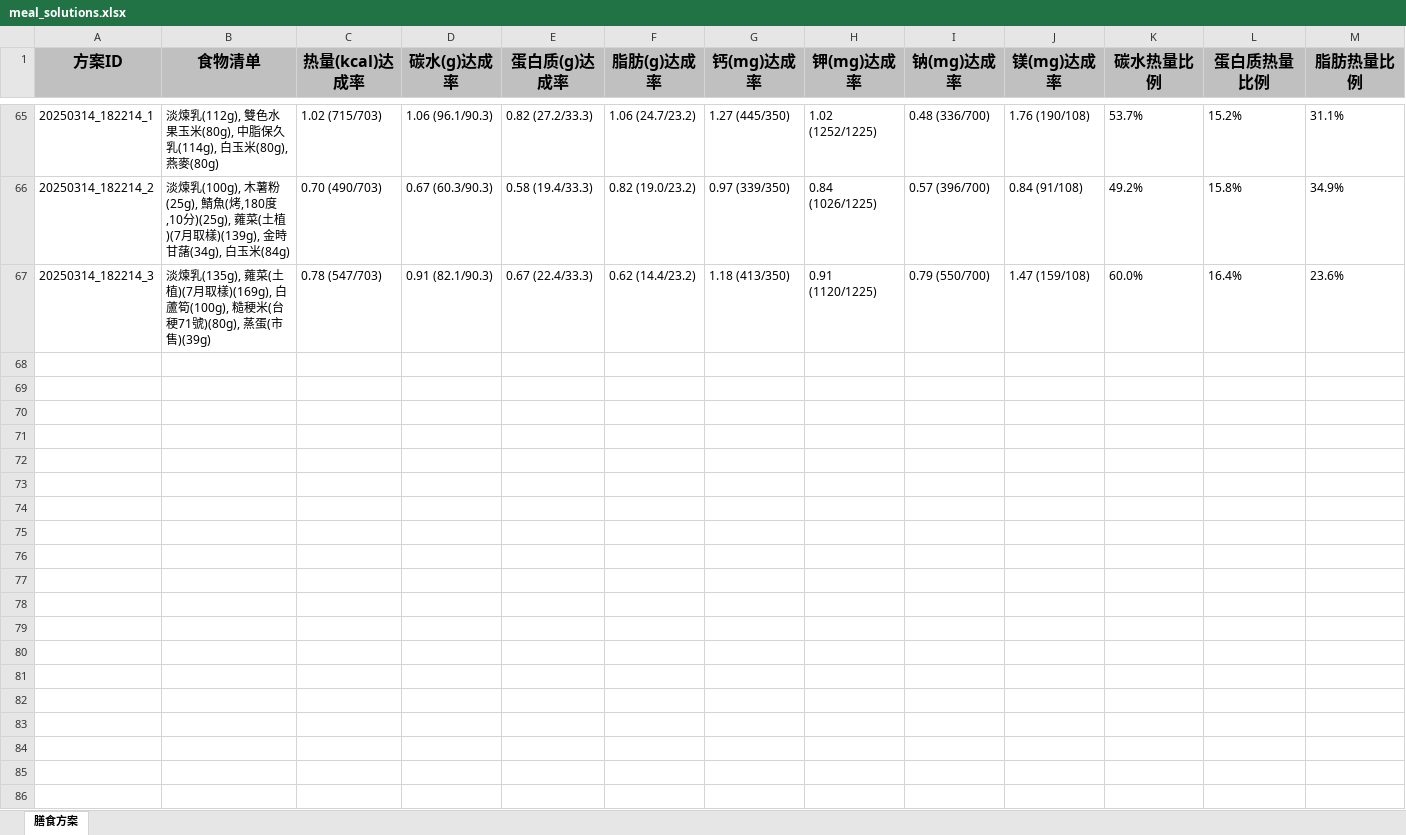
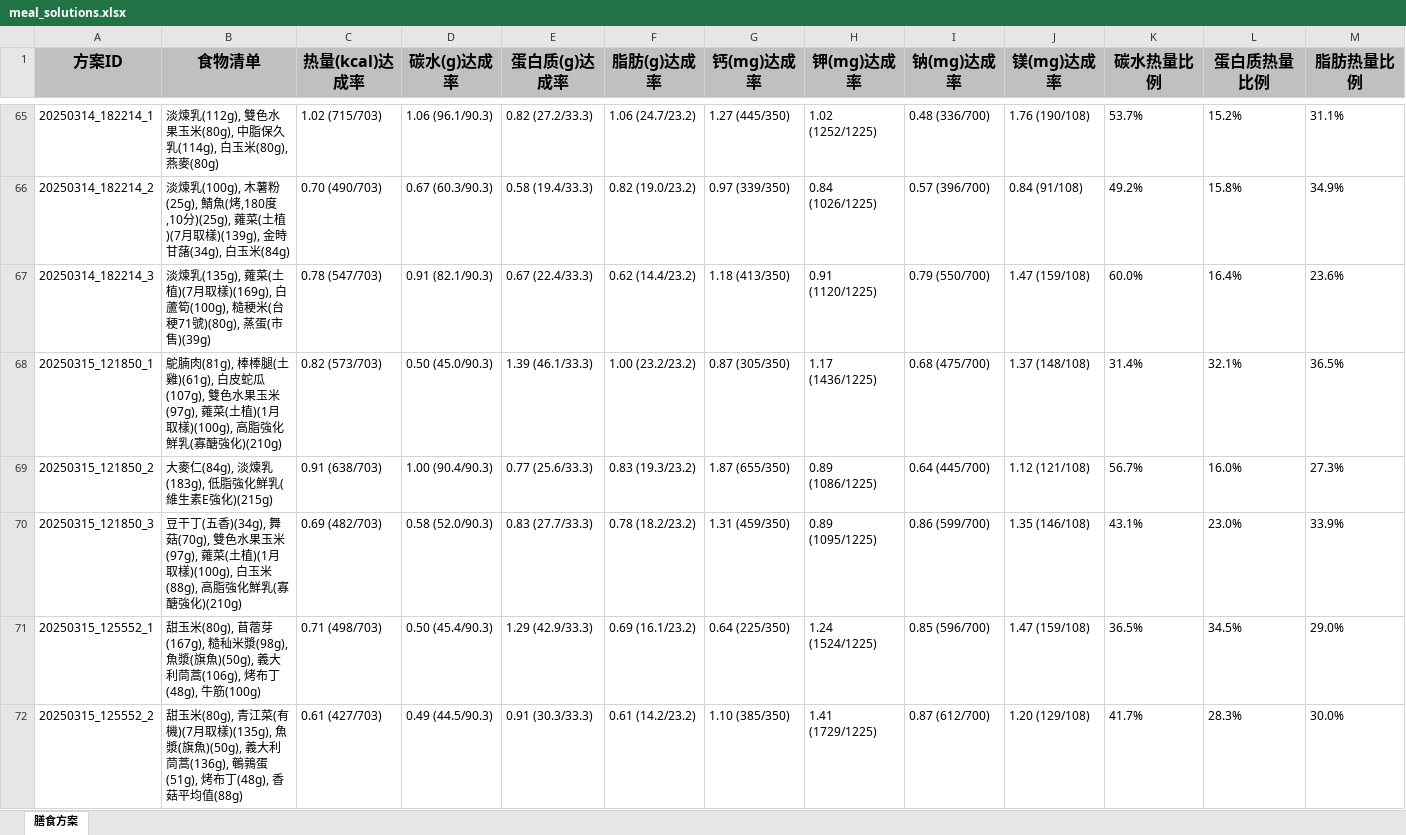
Before and after one commit to lithStudy/hmscheme, an Excel workbook: meal_solutions.xlsx, sheet 膳食方案, drawn as a sheet; only a part is shown, gaps mark what is left out; values as stored, in another font and other column widths than the file's, no borders; rows hold the shown columns only; the diff covers the shown part only; the diff names each change by its address in the sheet, - before the commit and + after, or states it on an @@ line.

```diff
--- a/meal_solutions.xlsx (sheet 膳食方案)
+++ b/meal_solutions.xlsx (sheet 膳食方案)
+row 68: 20250315_121850_1 | 鴕腩肉(81g), 棒棒腿(土雞)(61g), 白皮蛇瓜(107g), 雙色水果玉米(97g), 蕹菜(土植)(1月取樣)(100g), 高脂強化鮮乳(寡醣強化)(210g) | 0.82 (573/703) | 0.50 (45.0/90.3) | 1.39 (46.1/33.3) | 1.00 (23.2/23.2) | 0.87 (305/350) | 1.17 (1436/1225) | 0.68 (475/700) | 1.37 (148/108) | 31.4% | 32.1% | 36.5%
+row 69: 20250315_121850_2 | 大麥仁(84g), 淡煉乳(183g), 低脂強化鮮乳(維生素E強化)(215g) | 0.91 (638/703) | 1.00 (90.4/90.3) | 0.77 (25.6/33.3) | 0.83 (19.3/23.2) | 1.87 (655/350) | 0.89 (1086/1225) | 0.64 (445/700) | 1.12 (121/108) | 56.7% | 16.0% | 27.3%
+row 70: 20250315_121850_3 | 豆干丁(五香)(34g), 舞菇(70g), 雙色水果玉米(97g), 蕹菜(土植)(1月取樣)(100g), 白玉米(88g), 高脂強化鮮乳(寡醣強化)(210g) | 0.69 (482/703) | 0.58 (52.0/90.3) | 0.83 (27.7/33.3) | 0.78 (18.2/23.2) | 1.31 (459/350) | 0.89 (1095/1225) | 0.86 (599/700) | 1.35 (146/108) | 43.1% | 23.0% | 33.9%
+row 71: 20250315_125552_1 | 甜玉米(80g), 苜蓿芽(167g), 糙秈米漿(98g), 魚漿(旗魚)(50g), 義大利茼蒿(106g), 烤布丁(48g), 牛筋(100g) | 0.71 (498/703) | 0.50 (45.4/90.3) | 1.29 (42.9/33.3) | 0.69 (16.1/23.2) | 0.64 (225/350) | 1.24 (1524/1225) | 0.85 (596/700) | 1.47 (159/108) | 36.5% | 34.5% | 29.0%
+row 72: 20250315_125552_2 | 甜玉米(80g), 青江菜(有機)(7月取樣)(135g), 魚漿(旗魚)(50g), 義大利茼蒿(136g), 鵪鶉蛋(51g), 烤布丁(48g), 香菇平均值(88g) | 0.61 (427/703) | 0.49 (44.5/90.3) | 0.91 (30.3/33.3) | 0.61 (14.2/23.2) | 1.10 (385/350) | 1.41 (1729/1225) | 0.87 (612/700) | 1.20 (129/108) | 41.7% | 28.3% | 30.0%
```
Also changed, not shown: 40 added rows elsewhere in this sheet, 16 other files.
